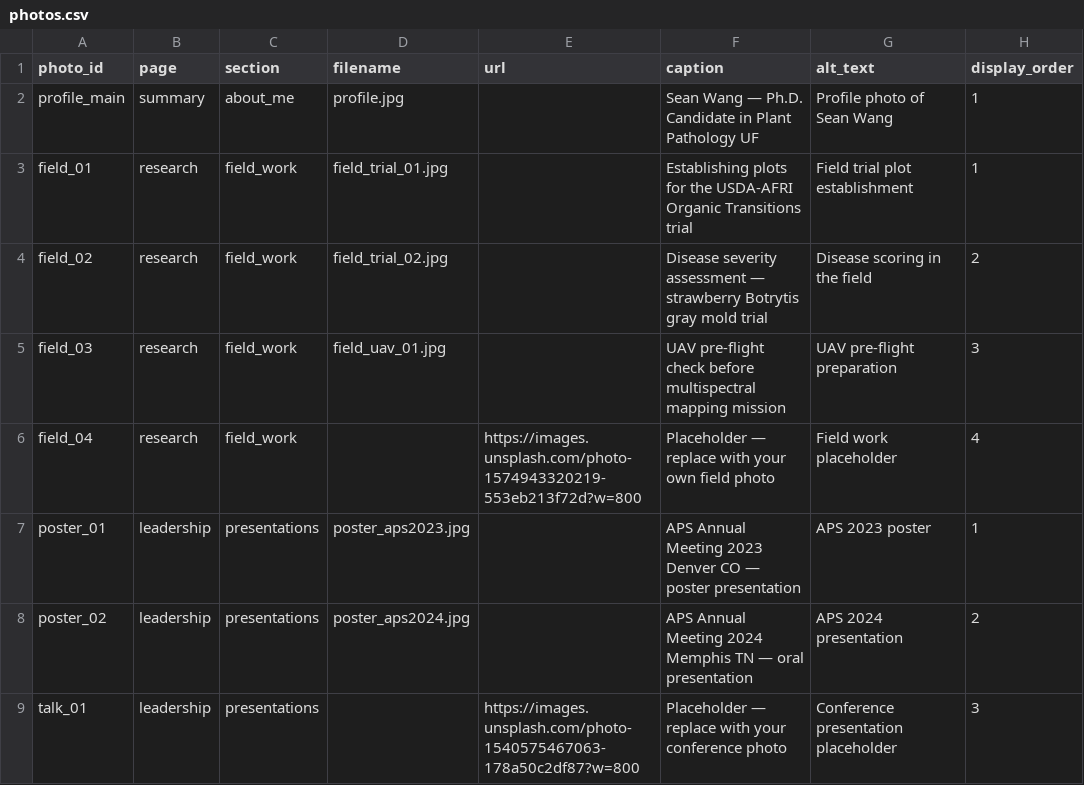
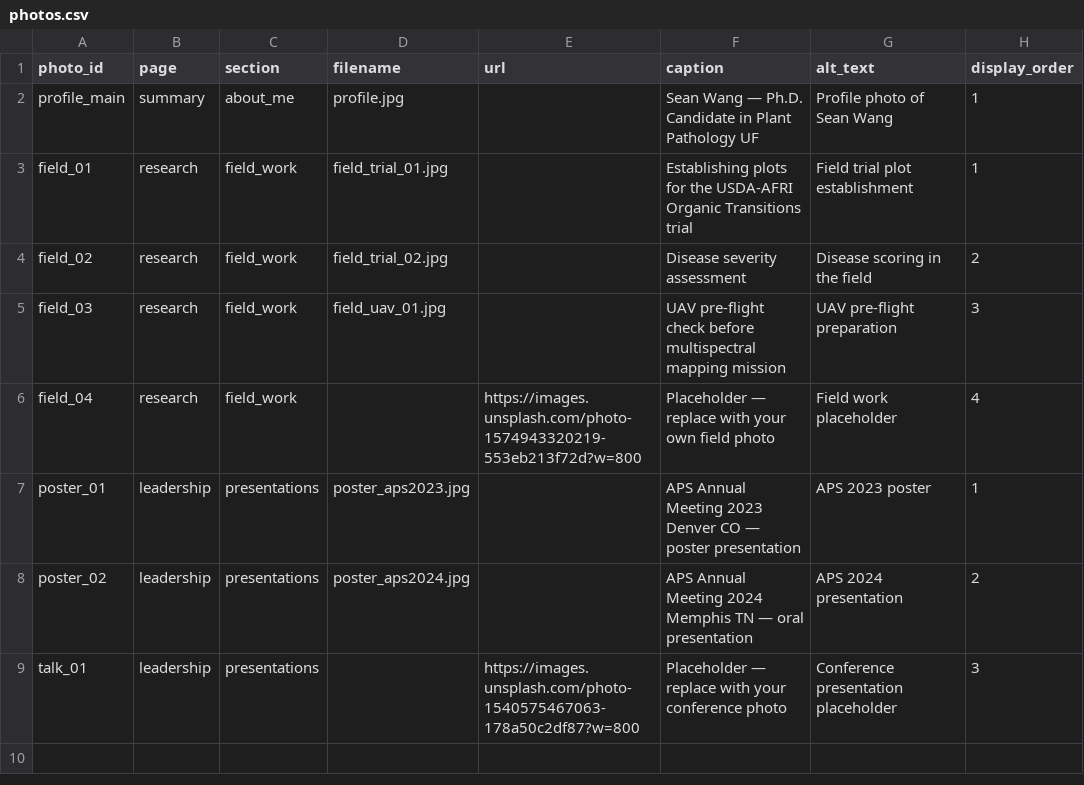
Before and after one commit to gseanwang/website, a CSV file: photos.csv, drawn as a sheet.

Commit message:
Update photos.csv

```diff
--- a/photos.csv
+++ b/photos.csv
@@ -3,3 +3,3 @@ profile_main,summary,about_me,profile.jpg,,Sean Wang — Ph.D. Candidate in Plan
 field_01,research,field_work,field_trial_01.jpg,,Establishing plots for the USDA-AFRI Organic Transitions trial,Field trial plot establishment,1
-field_02,research,field_work,field_trial_02.jpg,,Disease severity assessment — strawberry Botrytis gray mold trial,Disease scoring in the field,2
+field_02,research,field_work,field_trial_02.jpg,,Disease severity assessment,Disease scoring in the field,2
 field_03,research,field_work,field_uav_01.jpg,,UAV pre-flight check before multispectral mapping mission,UAV pre-flight preparation,3
```
